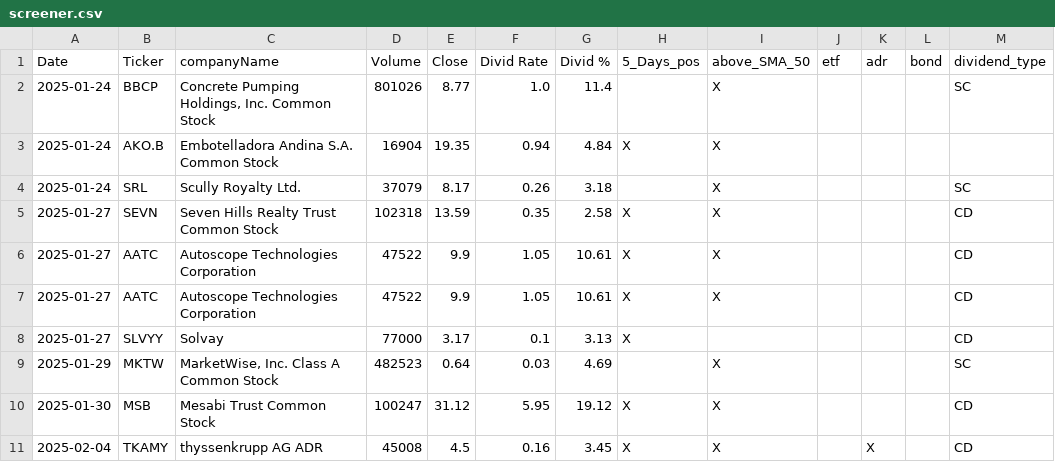
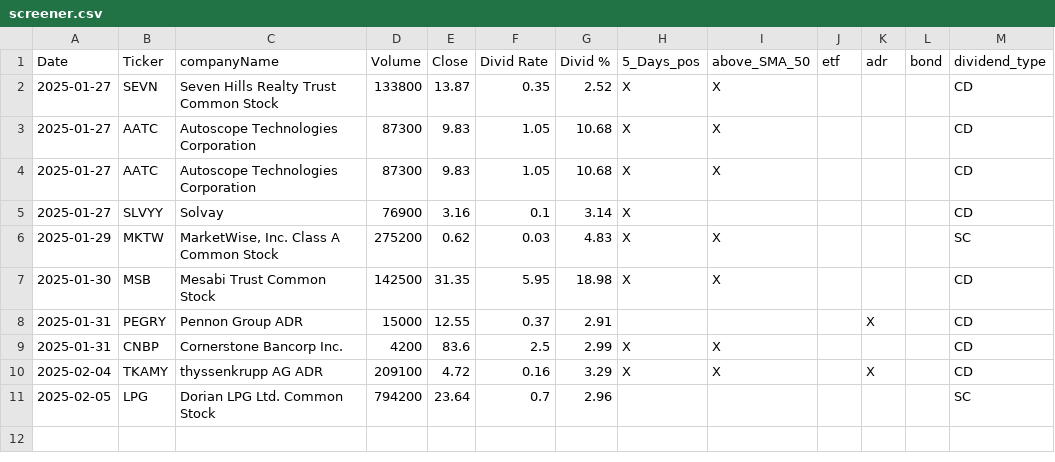
Before and after one commit to fxhuhn/dividend-shorter, a CSV file: screener.csv, drawn as a sheet.

```diff
--- a/screener.csv
+++ b/screener.csv
@@ -1,11 +1,11 @@
 Date,Ticker,companyName,Volume,Close,Divid Rate,Divid %,5_Days_pos,above_SMA_50,etf,adr,bond,dividend_type
-2025-01-24,BBCP,"Concrete Pumping Holdings, Inc. Common Stock",801026,8.77,1.0,11.4,,X,,,,SC
-2025-01-24,AKO.B,Embotelladora Andina S.A. Common Stock,16904,19.35,0.94,4.84,X,X,,,,
-2025-01-24,SRL,Scully Royalty Ltd.,37079,8.17,0.26,3.18,,X,,,,SC
-2025-01-27,SEVN,Seven Hills Realty Trust Common Stock,102318,13.59,0.35,2.58,X,X,,,,CD
-2025-01-27,AATC,Autoscope Technologies Corporation,47522,9.9,1.05,10.61,X,X,,,,CD
-2025-01-27,AATC,Autoscope Technologies Corporation,47522,9.9,1.05,10.61,X,X,,,,CD
-2025-01-27,SLVYY,Solvay,77000,3.17,0.1,3.13,X,,,,,CD
-2025-01-29,MKTW,"MarketWise, Inc. Class A Common Stock",482523,0.64,0.03,4.69,,X,,,,SC
-2025-01-30,MSB,Mesabi Trust Common Stock,100247,31.12,5.95,19.12,X,X,,,,CD
-2025-02-04,TKAMY,thyssenkrupp AG ADR,45008,4.5,0.16,3.45,X,X,,X,,CD
+2025-01-27,SEVN,Seven Hills Realty Trust Common Stock,133800,13.87,0.35,2.52,X,X,,,,CD
+2025-01-27,AATC,Autoscope Technologies Corporation,87300,9.83,1.05,10.68,X,X,,,,CD
+2025-01-27,AATC,Autoscope Technologies Corporation,87300,9.83,1.05,10.68,X,X,,,,CD
+2025-01-27,SLVYY,Solvay,76900,3.16,0.1,3.14,X,,,,,CD
+2025-01-29,MKTW,"MarketWise, Inc. Class A Common Stock",275200,0.62,0.03,4.83,X,X,,,,SC
+2025-01-30,MSB,Mesabi Trust Common Stock,142500,31.35,5.95,18.98,X,X,,,,CD
+2025-01-31,PEGRY,Pennon Group ADR,15000,12.55,0.37,2.91,,,,X,,CD
+2025-01-31,CNBP,Cornerstone Bancorp Inc.,4200,83.6,2.5,2.99,X,X,,,,CD
+2025-02-04,TKAMY,thyssenkrupp AG ADR,209100,4.72,0.16,3.29,X,X,,X,,CD
+2025-02-05,LPG,Dorian LPG Ltd. Common Stock,794200,23.64,0.7,2.96,,,,,,SC
```
